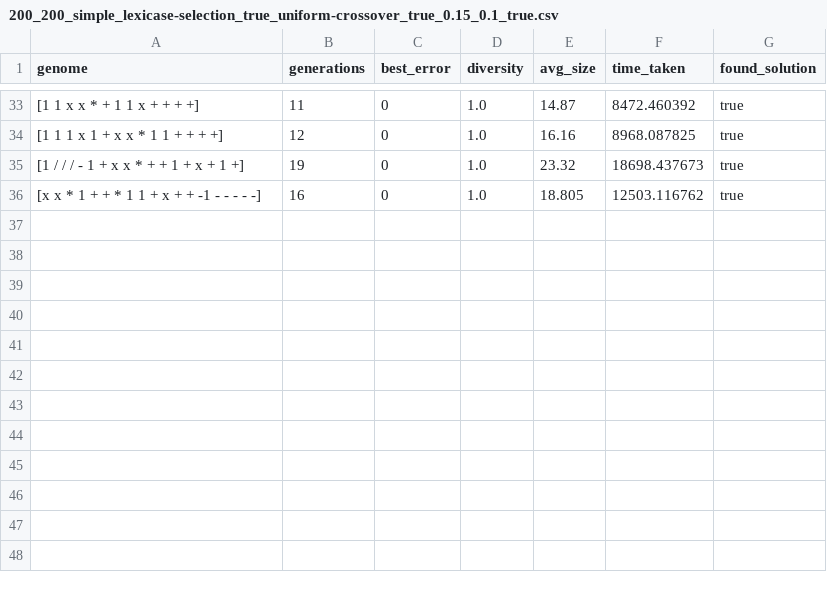
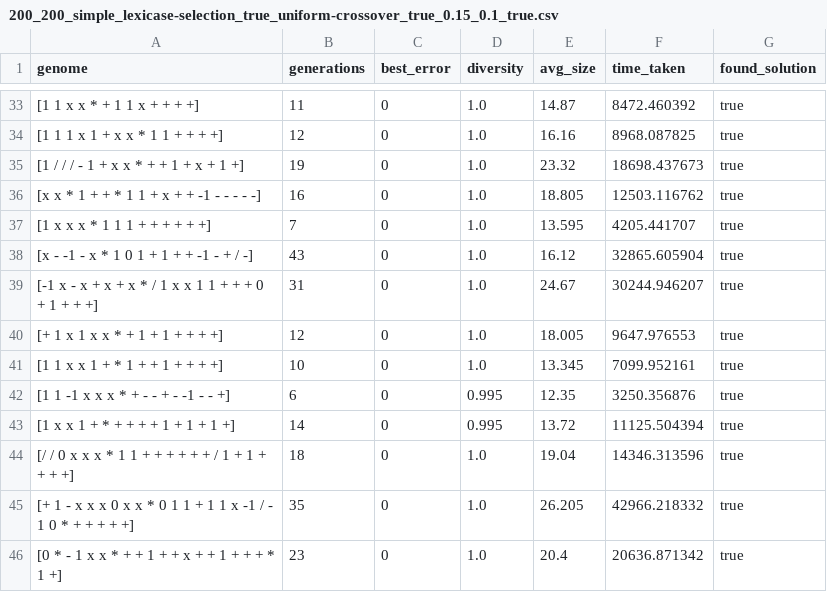
Before and after one commit to COSC452/intseq, a CSV file: data/200_200_simple_lexicase-selection_true_uniform-crossover_true_0.15_0.1_true.csv, drawn as a sheet; only a part is shown, gaps mark what is left out; the diff names each change by its address in the sheet, - before the commit and + after, or states it on an @@ line.

```diff
--- a/data/200_200_simple_lexicase-selection_true_uniform-crossover_true_0.15_0.1_true.csv
+++ b/data/200_200_simple_lexicase-selection_true_uniform-crossover_true_0.15_0.1_true.csv
+row 37: [1 x x x * 1 1 1 + + + + + +] | 7 | 0 | 1.0 | 13.595 | 4205.441707 | true
+row 38: [x - -1 - x * 1 0 1 + 1 + + -1 - + / -] | 43 | 0 | 1.0 | 16.12 | 32865.605904 | true
+row 39: [-1 x - x + x + x * / 1 x x 1 1 + + + 0 + 1 + + +] | 31 | 0 | 1.0 | 24.67 | 30244.946207 | true
+row 40: [+ 1 x 1 x x * + 1 + 1 + + + +] | 12 | 0 | 1.0 | 18.005 | 9647.976553 | true
+row 41: [1 1 x x 1 + * 1 + + 1 + + + +] | 10 | 0 | 1.0 | 13.345 | 7099.952161 | true
+row 42: [1 1 -1 x x x * + - - + - -1 - - +] | 6 | 0 | 0.995 | 12.35 | 3250.356876 | true
+row 43: [1 x x 1 + * + + + + 1 + 1 + 1 +] | 14 | 0 | 0.995 | 13.72 | 11125.504394 | true
+row 44: [/ / 0 x x x * 1 1 + + + + + + / 1 + 1 + + + +] | 18 | 0 | 1.0 | 19.04 | 14346.313596 | true
+row 45: [+ 1 - x x x 0 x x * 0 1 1 + 1 1 x -1 / - 1 0 * + + + + +] | 35 | 0 | 1.0 | 26.205 | 42966.218332 | true
+row 46: [0 * - 1 x x * + + 1 + + x + + 1 + + + * 1 +] | 23 | 0 | 1.0 | 20.4 | 20636.871342 | true
```
Also changed, not shown: data/200_200_simple_lexicase-selection_true_single-point-crossover_true_0.09_0.1_true.csv, data/200_200_simple_lexicase-selection_true_uniform-crossover_true_0.09_0.1_true.csv, 5 other files.
